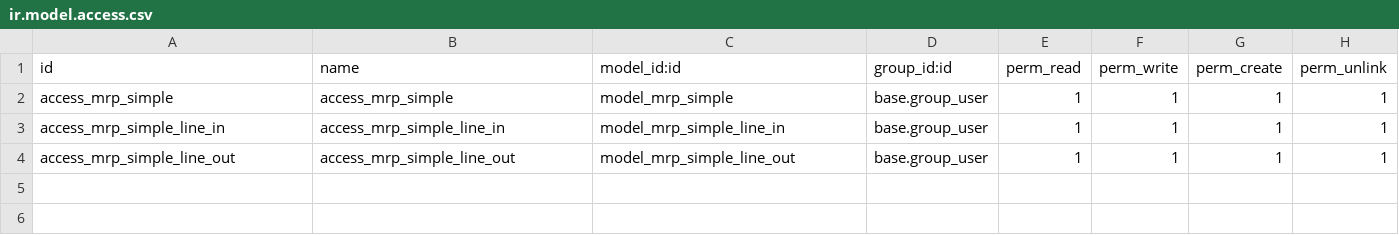
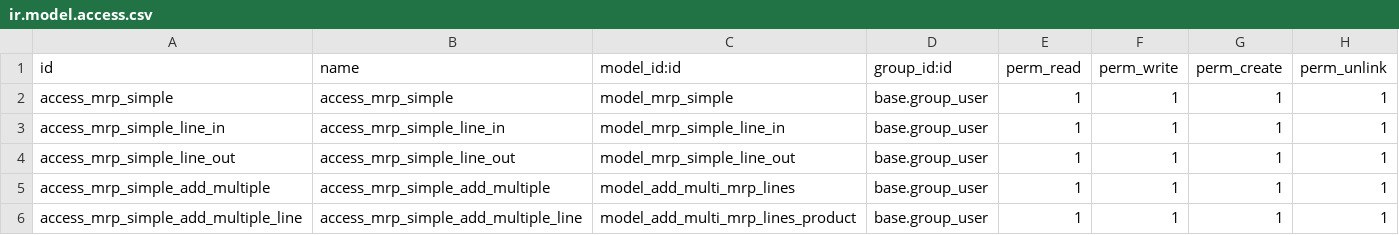
Before and after one commit to dhongu/deltatech, a CSV file: deltatech_mrp_simple/security/ir.model.access.csv, drawn as a sheet; the diff names each change by its address in the sheet, - before the commit and + after, or states it on an @@ line.

```diff
--- a/deltatech_mrp_simple/security/ir.model.access.csv
+++ b/deltatech_mrp_simple/security/ir.model.access.csv
+row 5: access_mrp_simple_add_multiple | access_mrp_simple_add_multiple | model_add_multi_mrp_lines | base.group_user | 1 | 1 | 1 | 1
+row 6: access_mrp_simple_add_multiple_line | access_mrp_simple_add_multiple_line | model_add_multi_mrp_lines_product | base.group_user | 1 | 1 | 1 | 1
```
Also changed, not shown: 3 other files.
